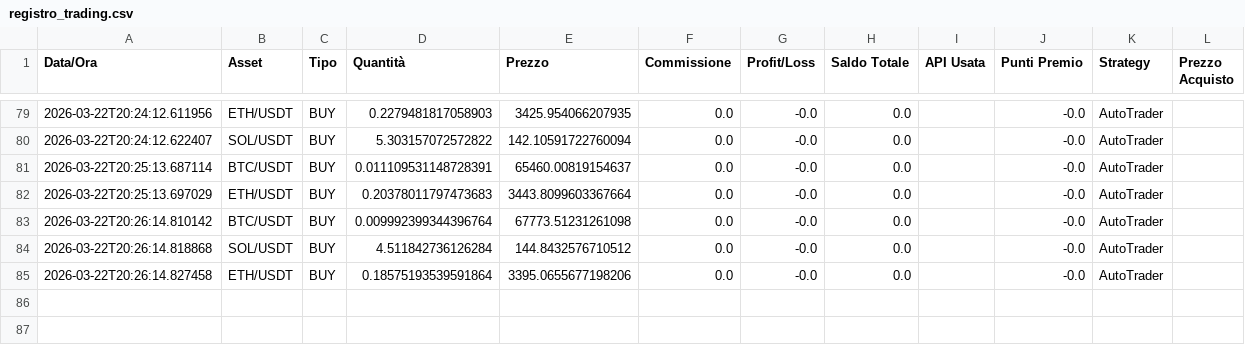
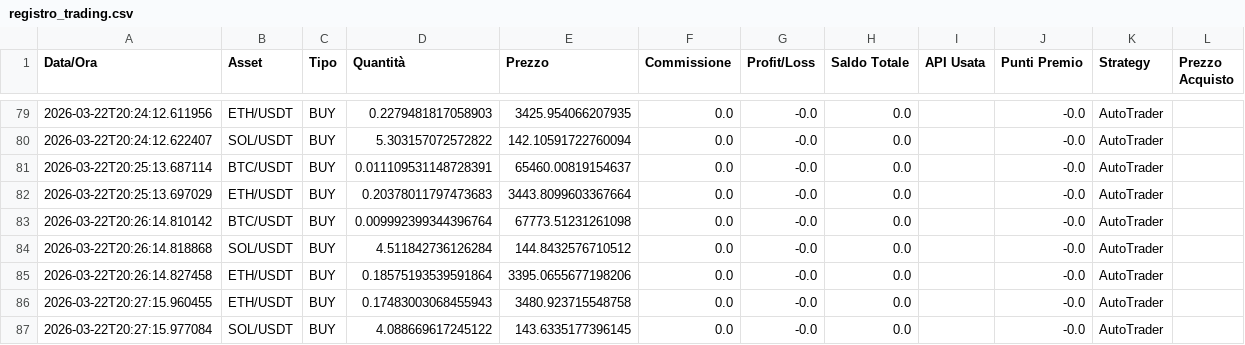
Before and after one commit to ballales1984-wq/ai-trading-system, a CSV file: data/trading/registro_trading.csv, drawn as a sheet; only a part is shown, gaps mark what is left out.

Commit message:
Update: Latest trading data

```diff
--- a/data/trading/registro_trading.csv
+++ b/data/trading/registro_trading.csv
@@ -85 +85,3 @@ Data/Ora,Asset,Tipo,Quantità,Prezzo,Commissione,Profit/Loss,Saldo Totale,API Us
 2026-03-22T20:26:14.827458,ETH/USDT,BUY,0.18575193539591864,3395.0655677198206,0.0,-0.0,0.0,,-0.0,AutoTrader,
+2026-03-22T20:27:15.960455,ETH/USDT,BUY,0.17483003068455943,3480.923715548758,0.0,-0.0,0.0,,-0.0,AutoTrader,
+2026-03-22T20:27:15.977084,SOL/USDT,BUY,4.088669617245122,143.6335177396145,0.0,-0.0,0.0,,-0.0,AutoTrader,
```
Also changed, not shown: 1 other file.
